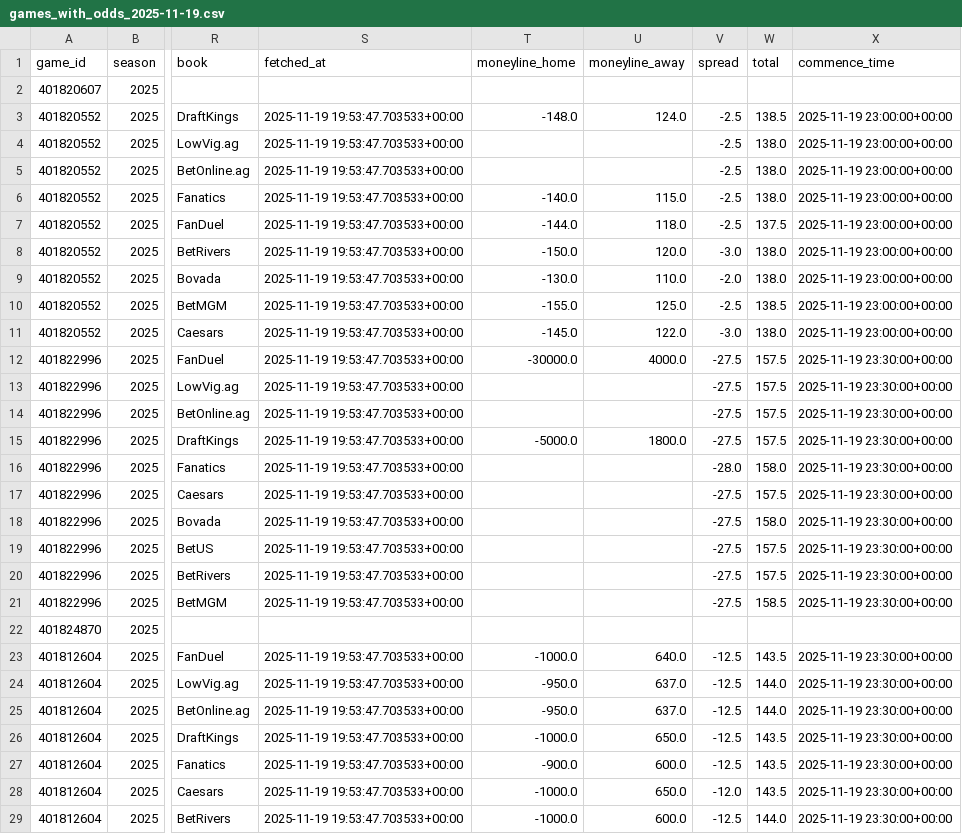
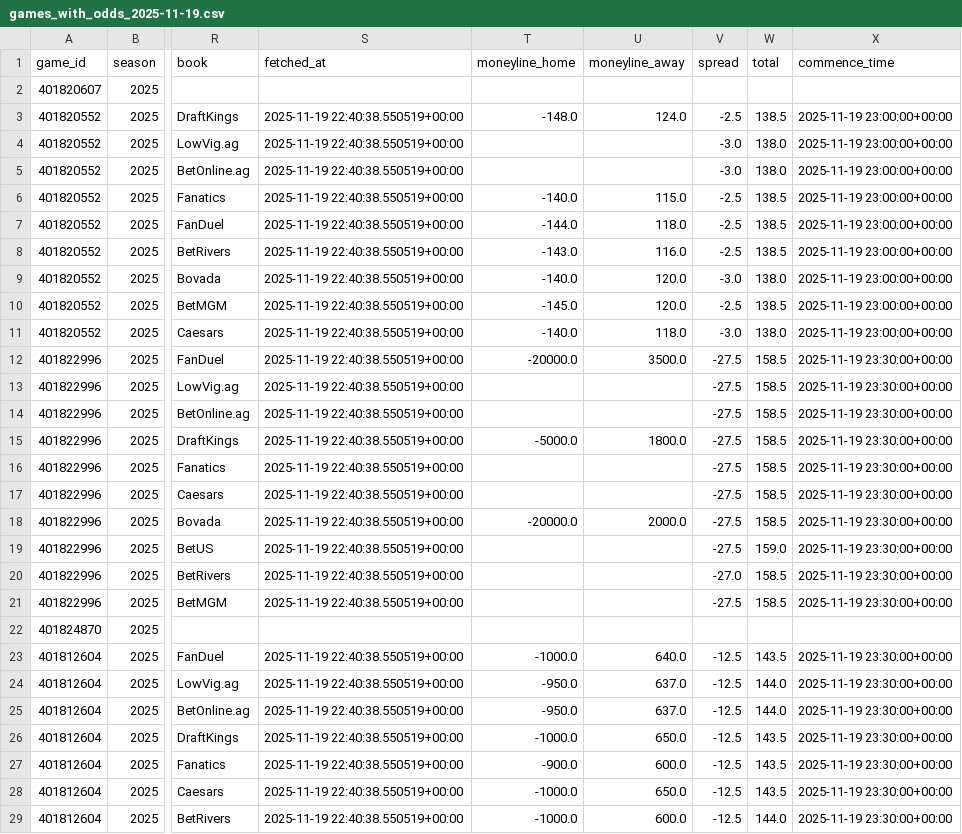
Before and after one commit to mostgood1/NCAAB, a CSV file: outputs/games_with_odds_2025-11-19.csv, drawn as a sheet; only a part is shown, gaps mark what is left out; the diff covers the shown part only; the diff names each change by its address in the sheet, - before the commit and + after, or states it on an @@ line.

```diff
--- a/outputs/games_with_odds_2025-11-19.csv
+++ b/outputs/games_with_odds_2025-11-19.csv
-S3:S21 (fetched_at): 2025-11-19 19:53:47.703533+00:00
+S3:S21 (fetched_at): 2025-11-19 22:40:38.550519+00:00
-V4:V5 (spread): -2.5
+V4:V5 (spread): -3.0
-W6 (total): 138.0
+W6 (total): 138.5
-W7 (total): 137.5
+W7 (total): 138.5
-T8 (moneyline_home): -150.0
+T8 (moneyline_home): -143.0
-U8 (moneyline_away): 120.0
+U8 (moneyline_away): 116.0
-V8 (spread): -3.0
+V8 (spread): -2.5
-W8 (total): 138.0
+W8 (total): 138.5
-T9 (moneyline_home): -130.0
+T9 (moneyline_home): -140.0
-U9 (moneyline_away): 110.0
+U9 (moneyline_away): 120.0
-V9 (spread): -2.0
+V9 (spread): -3.0
-T10 (moneyline_home): -155.0
+T10 (moneyline_home): -145.0
-U10 (moneyline_away): 125.0
+U10 (moneyline_away): 120.0
-T11 (moneyline_home): -145.0
+T11 (moneyline_home): -140.0
-U11 (moneyline_away): 122.0
+U11 (moneyline_away): 118.0
-T12 (moneyline_home): -30000.0
+T12 (moneyline_home): -20000.0
-U12 (moneyline_away): 4000.0
+U12 (moneyline_away): 3500.0
-W12:W15 (total): 157.5
+W12:W15 (total): 158.5
-V16 (spread): -28.0
+V16 (spread): -27.5
-W16 (total): 158.0
+W16 (total): 158.5
-W17 (total): 157.5
+W17 (total): 158.5
-T18 (moneyline_home): (empty)
+T18 (moneyline_home): -20000.0
-U18 (moneyline_away): (empty)
+U18 (moneyline_away): 2000.0
-W18 (total): 158.0
+W18 (total): 158.5
-W19 (total): 157.5
+W19 (total): 159.0
-V20 (spread): -27.5
+V20 (spread): -27.0
-W20 (total): 157.5
+W20 (total): 158.5
-S23:S29 (fetched_at): 2025-11-19 19:53:47.703533+00:00
+S23:S29 (fetched_at): 2025-11-19 22:40:38.550519+00:00
-V28 (spread): -12.0
+V28 (spread): -12.5
```
Also changed, not shown: 6 edited cells elsewhere in this file, outputs/odds_2025-11-19.csv, outputs/stake_sheet_today_cal.csv, 2 other files.
